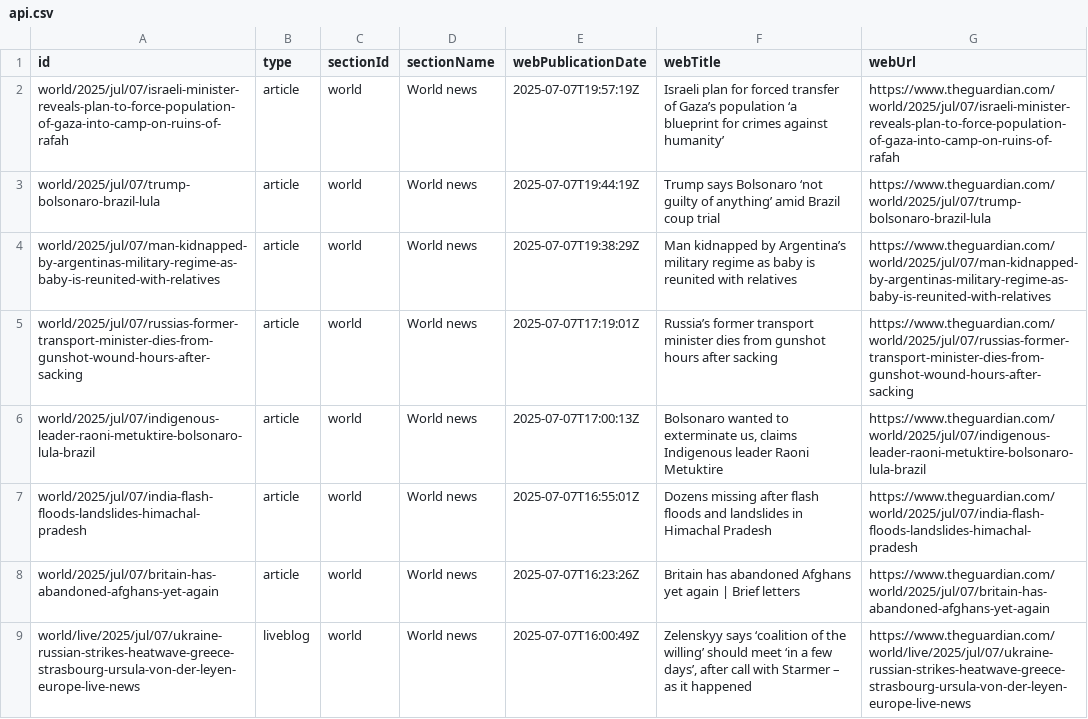
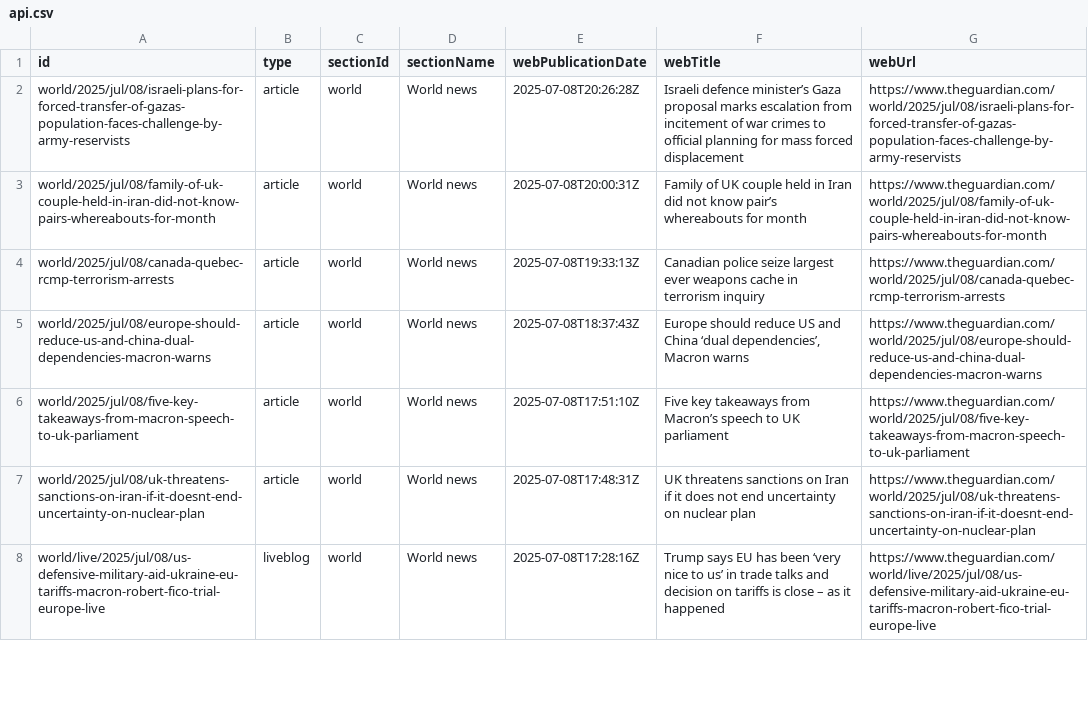
Before and after one commit to 400Ping/OpenSource-Platform, a CSV file: api.csv, drawn as a sheet; only a part is shown; the diff covers the shown part only.

```diff
--- a/api.csv
+++ b/api.csv
@@ -1,9 +1,8 @@
 id,type,sectionId,sectionName,webPublicationDate,webTitle,webUrl
-world/2025/jul/07/israeli-minister-reveals-plan-to-force-population-of-gaza-into-camp-on-ruins-of-rafah,article,world,World news,2025-07-07T19:57:19Z,Israeli plan for forced transfer of Gaza’s population ‘a blueprint for crimes against humanity’,https://www.theguardian.com/world/2025/jul/07/israeli-minister-reveals-plan-to-force-population-of-gaza-into-camp-on-ruins-of-rafah
-world/2025/jul/07/trump-bolsonaro-brazil-lula,article,world,World news,2025-07-07T19:44:19Z,Trump says Bolsonaro ‘not guilty of anything’ amid Brazil coup trial,https://www.theguardian.com/world/2025/jul/07/trump-bolsonaro-brazil-lula
-world/2025/jul/07/man-kidnapped-by-argentinas-military-regime-as-baby-is-reunited-with-relatives,article,world,World news,2025-07-07T19:38:29Z,Man kidnapped by Argentina’s military regime as baby is reunited with relatives,https://www.theguardian.com/world/2025/jul/07/man-kidnapped-by-argentinas-military-regime-as-baby-is-reunited-with-relatives
-world/2025/jul/07/russias-former-transport-minister-dies-from-gunshot-wound-hours-after-sacking,article,world,World news,2025-07-07T17:19:01Z,Russia’s former transport minister dies from gunshot hours after sacking,https://www.theguardian.com/world/2025/jul/07/russias-former-transport-minister-dies-from-gunshot-wound-hours-after-sacking
-world/2025/jul/07/indigenous-leader-raoni-metuktire-bolsonaro-lula-brazil,article,world,World news,2025-07-07T17:00:13Z,"Bolsonaro wanted to exterminate us, claims Indigenous leader Raoni Metuktire",https://www.theguardian.com/world/2025/jul/07/indigenous-leader-raoni-metuktire-bolsonaro-lula-brazil
-world/2025/jul/07/india-flash-floods-landslides-himachal-pradesh,article,world,World news,2025-07-07T16:55:01Z,Dozens missing after flash floods and landslides in Himachal Pradesh,https://www.theguardian.com/world/2025/jul/07/india-flash-floods-landslides-himachal-pradesh
-world/2025/jul/07/britain-has-abandoned-afghans-yet-again,article,world,World news,2025-07-07T16:23:26Z,Britain has abandoned Afghans yet again | Brief letters,https://www.theguardian.com/world/2025/jul/07/britain-has-abandoned-afghans-yet-again
-world/live/2025/jul/07/ukraine-russian-strikes-heatwave-greece-strasbourg-ursula-von-der-leyen-europe-live-news,liveblog,world,World news,2025-07-07T16:00:49Z,"Zelenskyy says ‘coalition of the willing’ should meet ‘in a few days’, after call with Starmer – as it happened",https://www.theguardian.com/world/live/2025/jul/07/ukraine-russian-strikes-heatwave-greece-strasbourg-ursula-von-der-leyen-europe-live-news
+world/2025/jul/08/israeli-plans-for-forced-transfer-of-gazas-population-faces-challenge-by-army-reservists,article,world,World news,2025-07-08T20:26:28Z,Israeli defence minister’s Gaza proposal marks escalation from incitement of war crimes to official planning for mass forced displacement,https://www.theguardian.com/world/2025/jul/08/israeli-plans-for-forced-transfer-of-gazas-population-faces-challenge-by-army-reservists
+world/2025/jul/08/family-of-uk-couple-held-in-iran-did-not-know-pairs-whereabouts-for-month,article,world,World news,2025-07-08T20:00:31Z,Family of UK couple held in Iran did not know pair’s whereabouts for month,https://www.theguardian.com/world/2025/jul/08/family-of-uk-couple-held-in-iran-did-not-know-pairs-whereabouts-for-month
+world/2025/jul/08/canada-quebec-rcmp-terrorism-arrests,article,world,World news,2025-07-08T19:33:13Z,Canadian police seize largest ever weapons cache in terrorism inquiry,https://www.theguardian.com/world/2025/jul/08/canada-quebec-rcmp-terrorism-arrests
+world/2025/jul/08/europe-should-reduce-us-and-china-dual-dependencies-macron-warns,article,world,World news,2025-07-08T18:37:43Z,"Europe should reduce US and China ‘dual dependencies’, Macron warns",https://www.theguardian.com/world/2025/jul/08/europe-should-reduce-us-and-china-dual-dependencies-macron-warns
+world/2025/jul/08/five-key-takeaways-from-macron-speech-to-uk-parliament,article,world,World news,2025-07-08T17:51:10Z,Five key takeaways from Macron’s speech to UK parliament,https://www.theguardian.com/world/2025/jul/08/five-key-takeaways-from-macron-speech-to-uk-parliament
+world/2025/jul/08/uk-threatens-sanctions-on-iran-if-it-doesnt-end-uncertainty-on-nuclear-plan,article,world,World news,2025-07-08T17:48:31Z,UK threatens sanctions on Iran if it does not end uncertainty on nuclear plan,https://www.theguardian.com/world/2025/jul/08/uk-threatens-sanctions-on-iran-if-it-doesnt-end-uncertainty-on-nuclear-plan
+world/live/2025/jul/08/us-defensive-military-aid-ukraine-eu-tariffs-macron-robert-fico-trial-europe-live,liveblog,world,World news,2025-07-08T17:28:16Z,Trump says EU has been ‘very nice to us’ in trade talks and decision on tariffs is close – as it happened,https://www.theguardian.com/world/live/2025/jul/08/us-defensive-military-aid-ukraine-eu-tariffs-macron-robert-fico-trial-europe-live
```
Also changed, not shown: 1 added row and 49 edited cells elsewhere in this file, static.csv, 1 other file.
